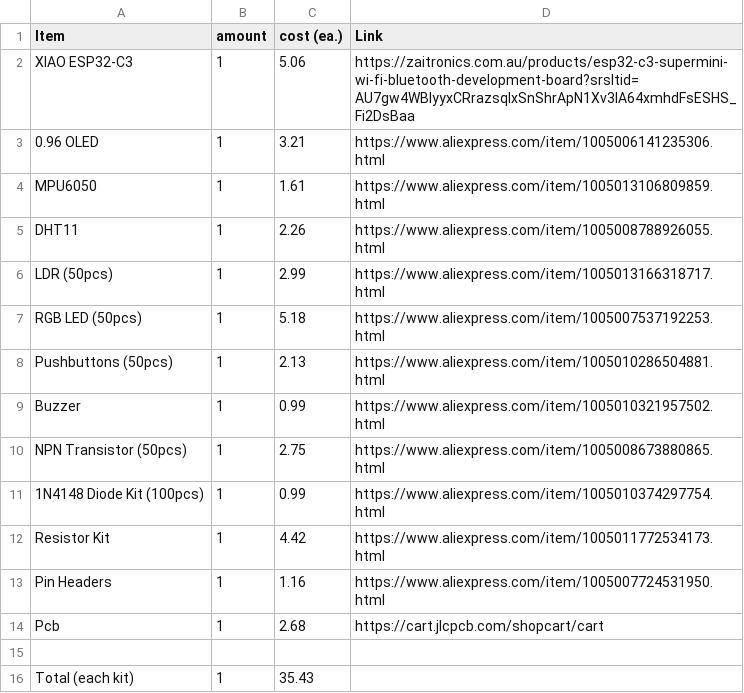
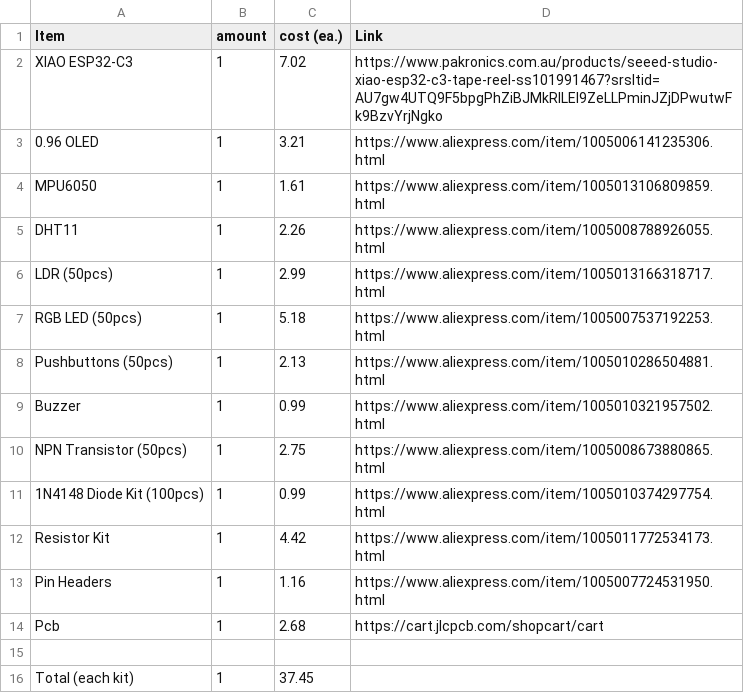
Before and after one commit to Dhaneshbala/Starbie-first-pcb-project-, a CSV file: StudyBuddy_Formatted_BOM.csv, drawn as a sheet.

Commit message:
Update StudyBuddy_Formatted_BOM.csv

```diff
--- a/StudyBuddy_Formatted_BOM.csv
+++ b/StudyBuddy_Formatted_BOM.csv
@@ -1,3 +1,3 @@
 Item,amount,cost (ea.),Link
-XIAO ESP32-C3,1,5.06,https://zaitronics.com.au/products/esp32-c3-supermini-wi-fi-bluetooth-development-board?srsltid=AU7gw4WBIyyxCRrazsqlxSnShrApN1Xv3lA64xmhdFsESHS_Fi2DsBaa
+XIAO ESP32-C3,1,7.02,https://www.pakronics.com.au/products/seeed-studio-xiao-esp32-c3-tape-reel-ss101991467?srsltid=AU7gw4UTQ9F5bpgPhZiBJMkRILEI9ZeLLPminJZjDPwutwFk9BzvYrjNgko
 0.96 OLED,1,3.21,https://www.aliexpress.com/item/1005006141235306.html
@@ -15,2 +15,2 @@ Pcb,1,2.68,https://cart.jlcpcb.com/shopcart/cart
 ,,,
-Total (each kit),1,35.43,
+Total (each kit),1,37.45,
```
